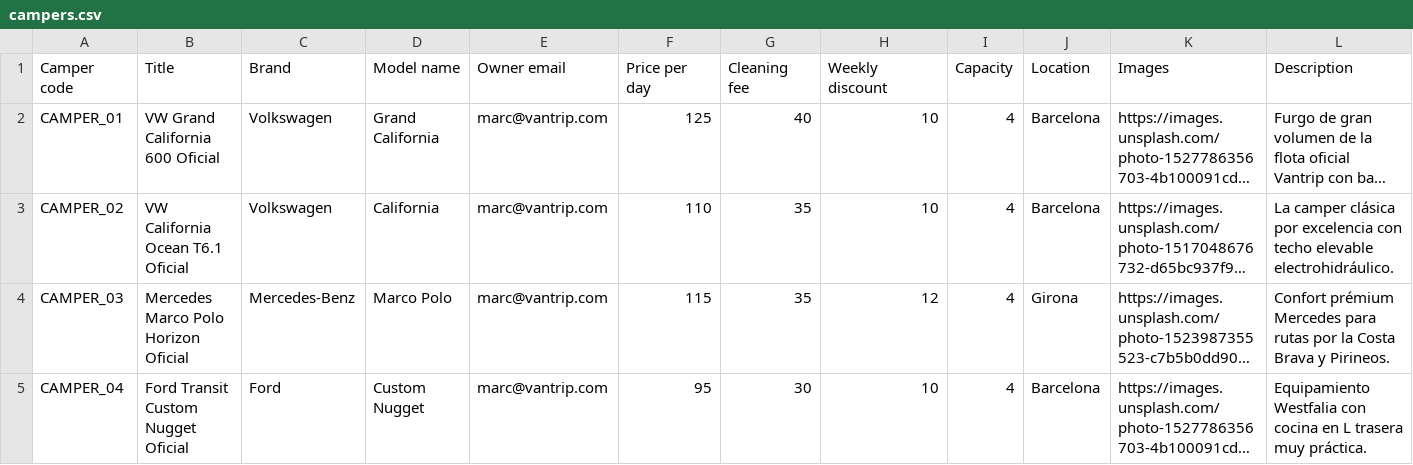
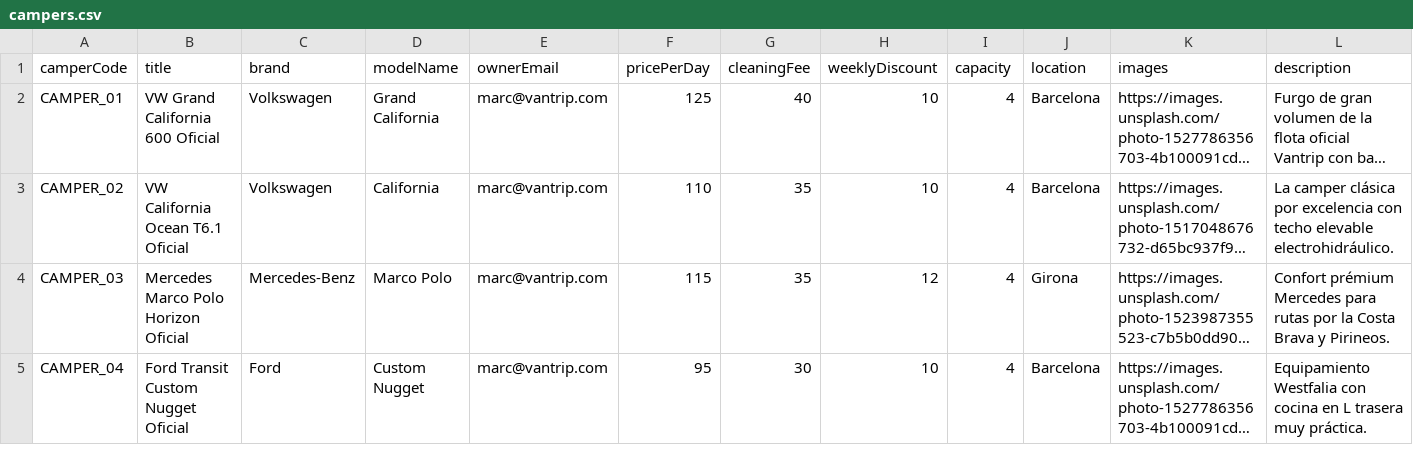
Before and after one commit to roliver97/P13_Vantrip_backend, a CSV file: data/campers.csv, drawn as a sheet; only a part is shown; long unchanged cells end in …; removed rows and columns are numbered as before the commit, all else as after; rows hold the shown columns only; the diff names each change by its address in the sheet, - before the commit and + after, or states it on an @@ line.

```diff
--- a/data/campers.csv
+++ b/data/campers.csv
-row 1: Camper code | Title | Brand | Model name | Owner email | Price per day | Cleaning fee | Weekly discount | Capacity | Location | Images | Description
+row 1: camperCode | title | brand | modelName | ownerEmail | pricePerDay | cleaningFee | weeklyDiscount | capacity | location | images | description
```
Also changed, not shown: data/bookings.csv, data/users.csv, 6 other files.
